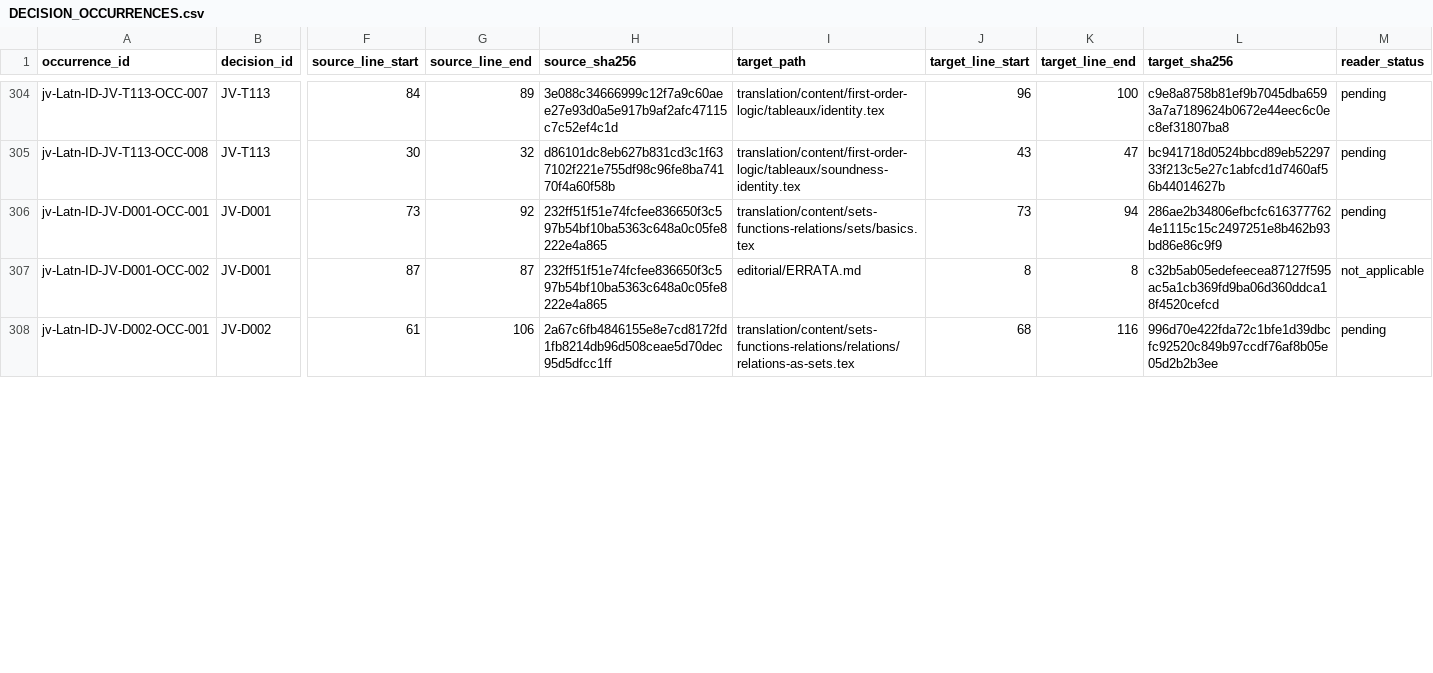
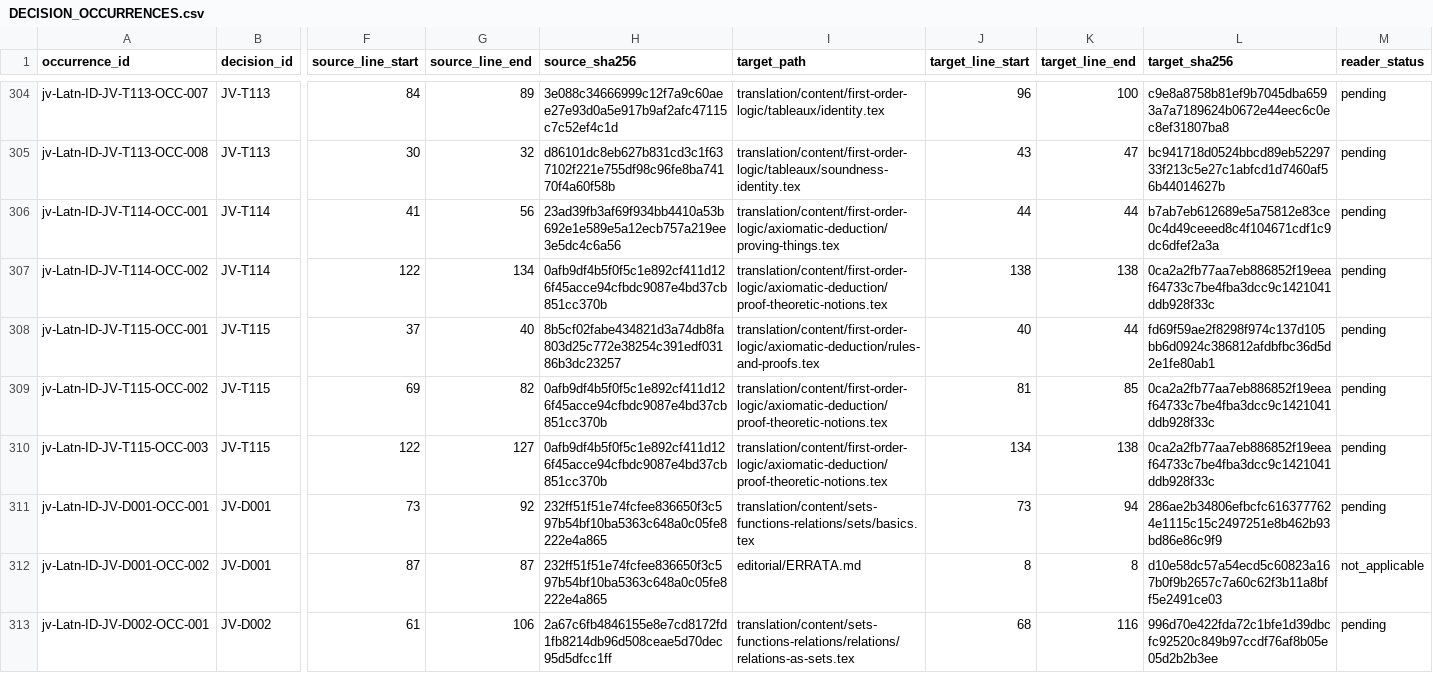
Before and after one commit to KokunoYumeto/OpenLogic-jv-Latn-ID, a CSV file: translation-decisions/DECISION_OCCURRENCES.csv, drawn as a sheet; only a part is shown, gaps mark what is left out; addresses are those after the commit; rows hold the shown columns only; the diff covers the shown part only; the diff names each change by its address in the sheet, - before the commit and + after, or states it on an @@ line.

```diff
--- a/translation-decisions/DECISION_OCCURRENCES.csv
+++ b/translation-decisions/DECISION_OCCURRENCES.csv
+row 306: jv-Latn-ID-JV-T114-OCC-001 | JV-T114 | 41 | 56 | 23ad39fb3af69f934bb4410a53b692e1e589e5a12ecb757a219ee3e5dc4c6a56 | translation/content/first-order-logic/axiomatic-deduction/proving-things.tex | 44 | 44 | b7ab7eb612689e5a75812e83ce0c4d49ceeed8c4f104671cdf1c9dc6dfef2a3a | pending
+row 307: jv-Latn-ID-JV-T114-OCC-002 | JV-T114 | 122 | 134 | 0afb9df4b5f0f5c1e892cf411d126f45acce94cfbdc9087e4bd37cb851cc370b | translation/content/first-order-logic/axiomatic-deduction/proof-theoretic-notions.tex | 138 | 138 | 0ca2a2fb77aa7eb886852f19eeaf64733c7be4fba3dcc9c1421041ddb928f33c | pending
+row 308: jv-Latn-ID-JV-T115-OCC-001 | JV-T115 | 37 | 40 | 8b5cf02fabe434821d3a74db8fa803d25c772e38254c391edf03186b3dc23257 | translation/content/first-order-logic/axiomatic-deduction/rules-and-proofs.tex | 40 | 44 | fd69f59ae2f8298f974c137d105bb6d0924c386812afdbfbc36d5d2e1fe80ab1 | pending
+row 309: jv-Latn-ID-JV-T115-OCC-002 | JV-T115 | 69 | 82 | 0afb9df4b5f0f5c1e892cf411d126f45acce94cfbdc9087e4bd37cb851cc370b | translation/content/first-order-logic/axiomatic-deduction/proof-theoretic-notions.tex | 81 | 85 | 0ca2a2fb77aa7eb886852f19eeaf64733c7be4fba3dcc9c1421041ddb928f33c | pending
+row 310: jv-Latn-ID-JV-T115-OCC-003 | JV-T115 | 122 | 127 | 0afb9df4b5f0f5c1e892cf411d126f45acce94cfbdc9087e4bd37cb851cc370b | translation/content/first-order-logic/axiomatic-deduction/proof-theoretic-notions.tex | 134 | 138 | 0ca2a2fb77aa7eb886852f19eeaf64733c7be4fba3dcc9c1421041ddb928f33c | pending
-L312 (target_sha256): c32b5ab05edefeecea87127f595ac5a1cb369fd9ba06d360ddca18f4520cefcd
+L312 (target_sha256): d10e58dc57a54ecd5c60823a167b0f9b2657c7a60c62f3b11a8bff5e2491ce03
```
Also changed, not shown: 6 added rows and 55 edited cells elsewhere in this file, evidence/TRANSLATION_REVIEW_OCCURRENCES.csv, 29 other files.
